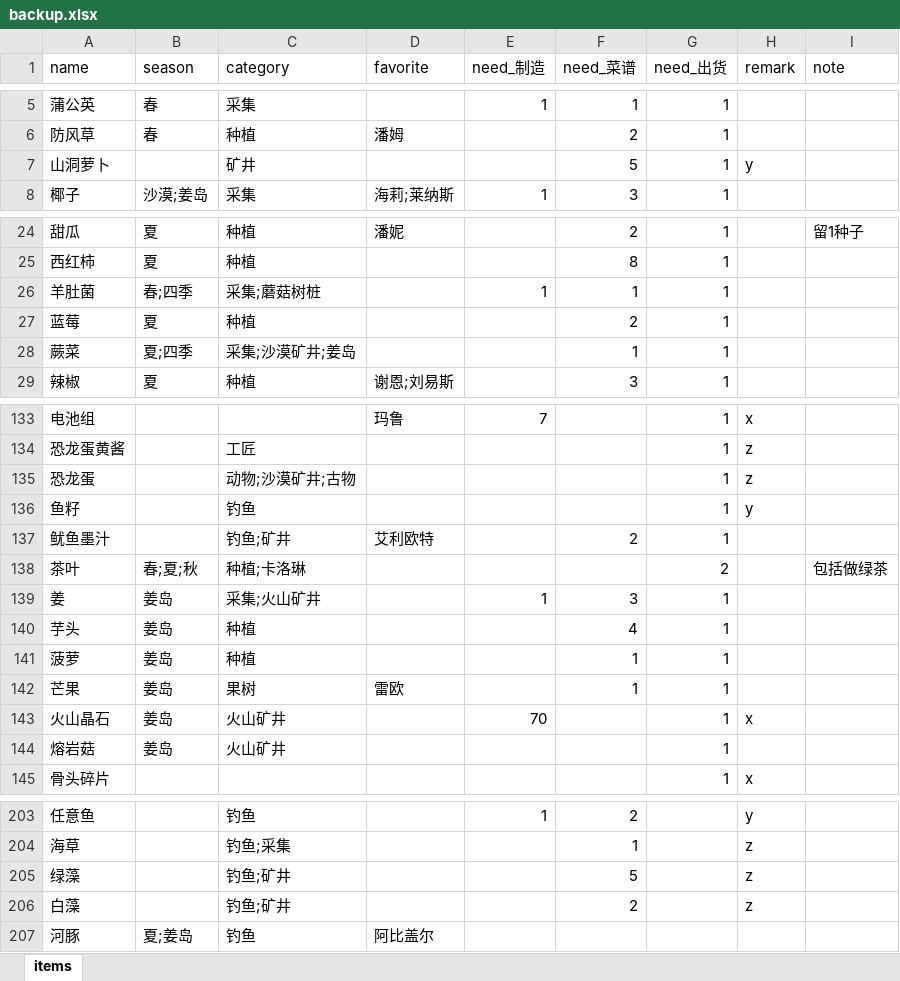
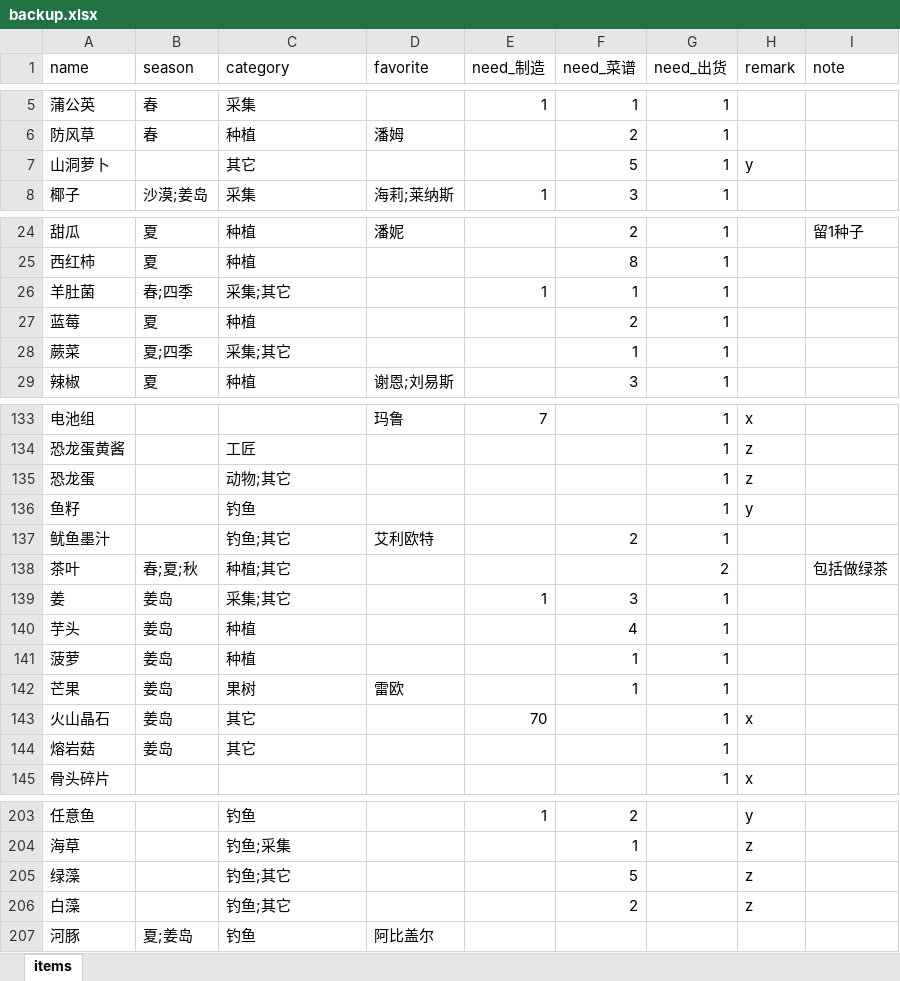
Before and after one commit to xyhu1018-eng/sv-todo, an Excel workbook: data/backup.xlsx, sheet items, drawn as a sheet; only a part is shown, gaps mark what is left out; values as stored, in another font and other column widths than the file's, no borders; the diff covers the shown part only; the diff names each change by its address in the sheet, - before the commit and + after, or states it on an @@ line.

```diff
--- a/data/backup.xlsx (sheet items)
+++ b/data/backup.xlsx (sheet items)
-C7 (category): 矿井
+C7 (category): 其它
-C26 (category): 采集;蘑菇树桩
+C26 (category): 采集;其它
-C28 (category): 采集;沙漠矿井;姜岛
+C28 (category): 采集;其它
-C135 (category): 动物;沙漠矿井;古物
+C135 (category): 动物;其它
-C137 (category): 钓鱼;矿井
+C137 (category): 钓鱼;其它
-C138 (category): 种植;卡洛琳
+C138 (category): 种植;其它
-C139 (category): 采集;火山矿井
+C139 (category): 采集;其它
-C143:C144 (category): 火山矿井
+C143:C144 (category): 其它
-C205:C206 (category): 钓鱼;矿井
+C205:C206 (category): 钓鱼;其它
```
Also changed, not shown: 14 added rows and 20 edited cells elsewhere in this sheet, 4 other files.
